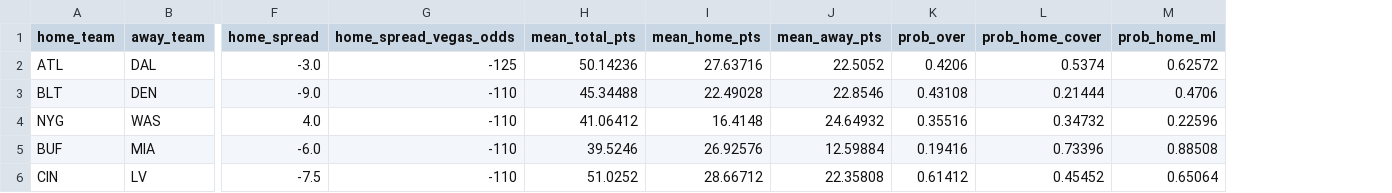
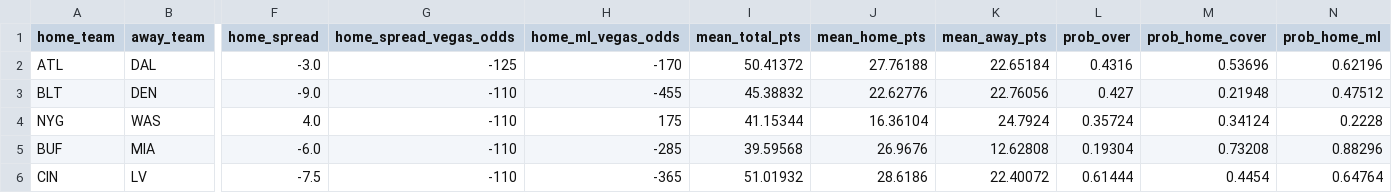
Before and after one commit to dflemin3/turf, a CSV file: seasons/nfl_2024_week9/nfl_2024_week9_2024_11_03_sims.csv, drawn as a sheet; only a part is shown, gaps mark what is left out; addresses are those after the commit; the diff covers the shown part only; the diff names each change by its address in the sheet, - before the commit and + after, or states it on an @@ line.

Commit message:
adding in nfl week 10 sims

```diff
--- a/seasons/nfl_2024_week9/nfl_2024_week9_2024_11_03_sims.csv
+++ b/seasons/nfl_2024_week9/nfl_2024_week9_2024_11_03_sims.csv
+column H (home_ml_vegas_odds), rows 2-6: -170 | -455 | 175 | -285 | -365
-I2 (mean_total_pts): 50.14236
+I2 (mean_total_pts): 50.41372
-J2 (mean_home_pts): 27.63716
+J2 (mean_home_pts): 27.76188
-K2 (mean_away_pts): 22.5052
+K2 (mean_away_pts): 22.65184
-L2 (prob_over): 0.4206
+L2 (prob_over): 0.4316
-M2 (prob_home_cover): 0.5374
+M2 (prob_home_cover): 0.53696
-N2 (prob_home_ml): 0.62572
+N2 (prob_home_ml): 0.62196
-I3 (mean_total_pts): 45.34488
+I3 (mean_total_pts): 45.38832
-J3 (mean_home_pts): 22.49028
+J3 (mean_home_pts): 22.62776
-K3 (mean_away_pts): 22.8546
+K3 (mean_away_pts): 22.76056
-L3 (prob_over): 0.43108
+L3 (prob_over): 0.427
-M3 (prob_home_cover): 0.21444
+M3 (prob_home_cover): 0.21948
-N3 (prob_home_ml): 0.4706
+N3 (prob_home_ml): 0.47512
-I4 (mean_total_pts): 41.06412
+I4 (mean_total_pts): 41.15344
-J4 (mean_home_pts): 16.4148
+J4 (mean_home_pts): 16.36104
-K4 (mean_away_pts): 24.64932
+K4 (mean_away_pts): 24.7924
-L4 (prob_over): 0.35516
+L4 (prob_over): 0.35724
-M4 (prob_home_cover): 0.34732
+M4 (prob_home_cover): 0.34124
-N4 (prob_home_ml): 0.22596
+N4 (prob_home_ml): 0.2228
-I5 (mean_total_pts): 39.5246
+I5 (mean_total_pts): 39.59568
-J5 (mean_home_pts): 26.92576
+J5 (mean_home_pts): 26.9676
-K5 (mean_away_pts): 12.59884
+K5 (mean_away_pts): 12.62808
-L5 (prob_over): 0.19416
+L5 (prob_over): 0.19304
-M5 (prob_home_cover): 0.73396
+M5 (prob_home_cover): 0.73208
-N5 (prob_home_ml): 0.88508
+N5 (prob_home_ml): 0.88296
-I6 (mean_total_pts): 51.0252
+I6 (mean_total_pts): 51.01932
-J6 (mean_home_pts): 28.66712
+J6 (mean_home_pts): 28.6186
-K6 (mean_away_pts): 22.35808
+K6 (mean_away_pts): 22.40072
-L6 (prob_over): 0.61412
+L6 (prob_over): 0.61444
-M6 (prob_home_cover): 0.45452
+M6 (prob_home_cover): 0.4454
-N6 (prob_home_ml): 0.65064
+N6 (prob_home_ml): 0.64764
```
Also changed, not shown: 40 edited cells elsewhere in this file, 2 other files.
